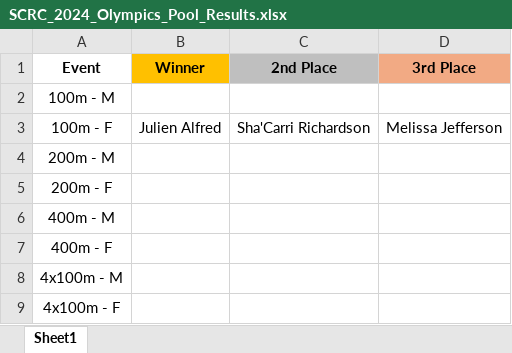
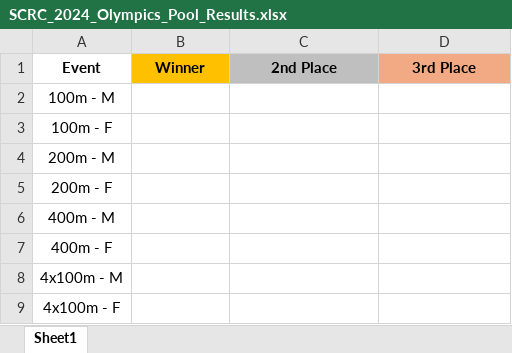
Before and after one commit to PulseDynamics/scrc_2024_olympics, an Excel workbook: SCRC_2024_Olympics_Pool_Results.xlsx, sheet Sheet1, drawn as a sheet; values as stored, in another font and other column widths than the file's, no borders; the diff names each change by its address in the sheet, - before the commit and + after, or states it on an @@ line.

Commit message:
Add files via upload

```diff
--- a/SCRC_2024_Olympics_Pool_Results.xlsx (sheet Sheet1)
+++ b/SCRC_2024_Olympics_Pool_Results.xlsx (sheet Sheet1)
-B3 (Winner): Julien Alfred
+B3 (Winner): (empty)
-C3 (2nd Place): Sha'Carri Richardson
+C3 (2nd Place): (empty)
-D3 (3rd Place): Melissa Jefferson
+D3 (3rd Place): (empty)
```
